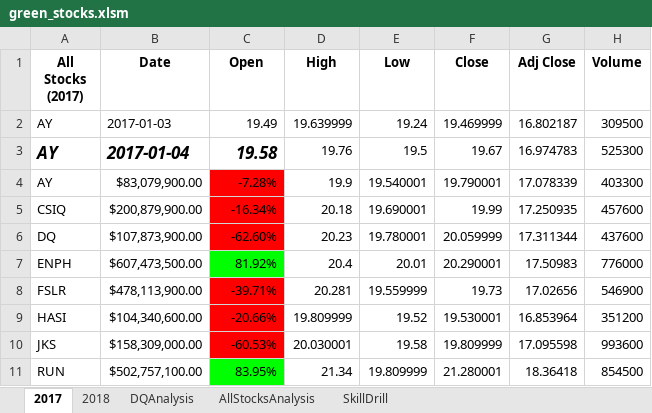
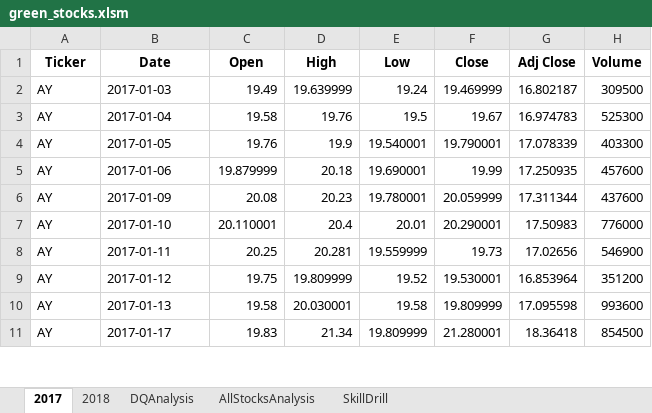
Before and after one commit to maridge/stock-analysis, an Excel workbook: green_stocks.xlsm, sheet 2017, drawn as a sheet; only a part is shown; values as stored, in another font and other column widths than the file's, no borders; the diff covers the shown part only; the diff names each change by its address in the sheet, - before the commit and + after, or states it on an @@ line.

Commit message:
update file via upload
Update final review of green stock

```diff
--- a/green_stocks.xlsm (sheet 2017)
+++ b/green_stocks.xlsm (sheet 2017)
-A1: All Stocks (2017)
+A1: Ticker
@@ A3:C3 bold: on → off, italic: on → off, text size: smaller @@
-B4 (Date): $83,079,900.00
+B4 (Date): 2017-01-05
-C4 (Open): -7.28%
+C4 (Open): 19.76
-C4:C6 fill: #FF0000
+C4:C6 fill: none
-A5 (Ticker): CSIQ
+A5 (Ticker): AY
-B5 (Date): $200,879,900.00
+B5 (Date): 2017-01-06
-C5 (Open): -16.34%
+C5 (Open): 19.879999
-A6 (Ticker): DQ
+A6 (Ticker): AY
-B6 (Date): $107,873,900.00
+B6 (Date): 2017-01-09
-C6 (Open): -62.60%
+C6 (Open): 20.08
-A7 (Ticker): ENPH
+A7 (Ticker): AY
-B7 (Date): $607,473,500.00
+B7 (Date): 2017-01-10
-C7 (Open): 81.92%
+C7 (Open): 20.110001
-C7 fill: #00FF00
+C7 fill: none
-A8 (Ticker): FSLR
+A8 (Ticker): AY
-B8 (Date): $478,113,900.00
+B8 (Date): 2017-01-11
-C8 (Open): -39.71%
+C8 (Open): 20.25
-C8:C10 fill: #FF0000
+C8:C10 fill: none
-A9 (Ticker): HASI
+A9 (Ticker): AY
-B9 (Date): $104,340,600.00
+B9 (Date): 2017-01-12
-C9 (Open): -20.66%
+C9 (Open): 19.75
-A10 (Ticker): JKS
+A10 (Ticker): AY
-B10 (Date): $158,309,000.00
+B10 (Date): 2017-01-13
-C10 (Open): -60.53%
+C10 (Open): 19.58
-A11 (Ticker): RUN
+A11 (Ticker): AY
-B11 (Date): $502,757,100.00
+B11 (Date): 2017-01-17
-C11 (Open): 83.95%
+C11 (Open): 19.83
-C11 fill: #00FF00
+C11 fill: none
```
Also changed, not shown: 12 edited cells and cell formats elsewhere in this sheet, sheet AllStocksAnalysis.
